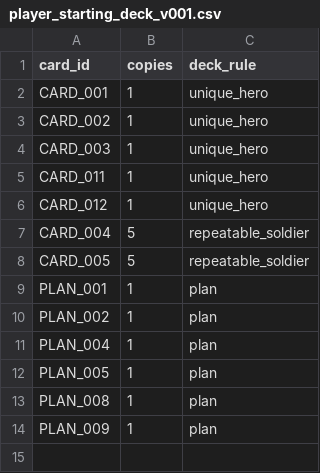
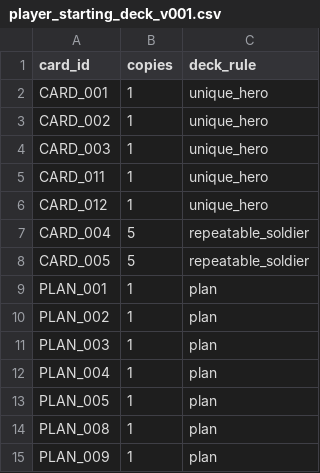
Before and after one commit to noctiseed/UnifyCountry, a CSV file: Assets/_Project/Configs/Cards/player_starting_deck_v001.csv, drawn as a sheet; the diff names each change by its address in the sheet, - before the commit and + after, or states it on an @@ line.

```diff
--- a/Assets/_Project/Configs/Cards/player_starting_deck_v001.csv
+++ b/Assets/_Project/Configs/Cards/player_starting_deck_v001.csv
+row 11: PLAN_003 | 1 | plan
```
Also changed, not shown: Assets/_Project/Configs/Cards/cards_v001.csv, Assets/_Project/Configs/Cards/effects_v001.csv, 5 other files.
